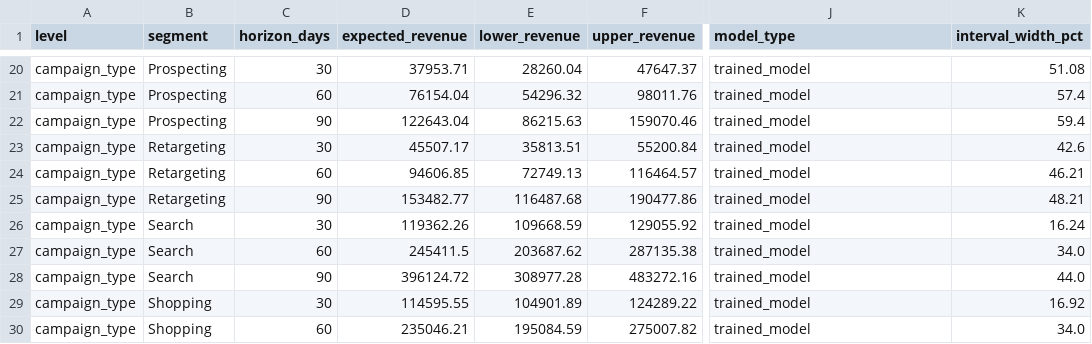
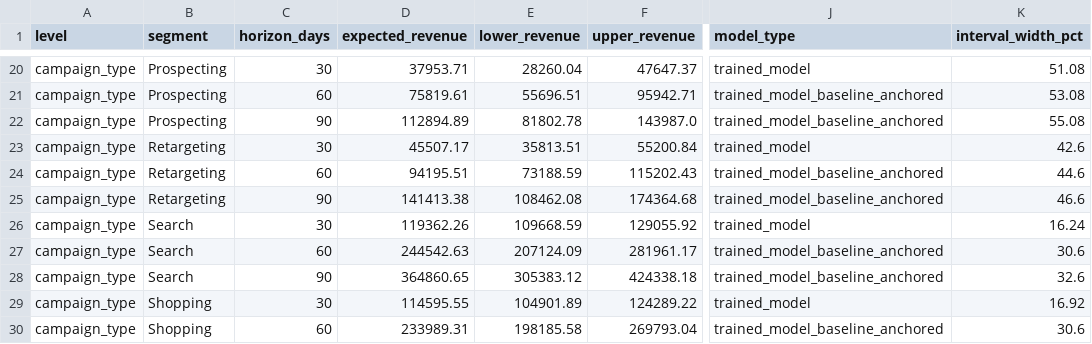
Before and after one commit to VINAY-KUMAR-PY/ignite-forecast-iq, a CSV file: output/predictions.csv, drawn as a sheet; only a part is shown, gaps mark what is left out; the diff covers the shown part only; the diff names each change by its address in the sheet, - before the commit and + after, or states it on an @@ line.

```diff
--- a/output/predictions.csv
+++ b/output/predictions.csv
-D21 (expected_revenue): 76154.04
+D21 (expected_revenue): 75819.61
-E21 (lower_revenue): 54296.32
+E21 (lower_revenue): 55696.51
-F21 (upper_revenue): 98011.76
+F21 (upper_revenue): 95942.71
-J21:J22 (model_type): trained_model
+J21:J22 (model_type): trained_model_baseline_anchored
-K21 (interval_width_pct): 57.4
+K21 (interval_width_pct): 53.08
-D22 (expected_revenue): 122643.04
+D22 (expected_revenue): 112894.89
-E22 (lower_revenue): 86215.63
+E22 (lower_revenue): 81802.78
-F22 (upper_revenue): 159070.46
+F22 (upper_revenue): 143987.0
-K22 (interval_width_pct): 59.4
+K22 (interval_width_pct): 55.08
-D24 (expected_revenue): 94606.85
+D24 (expected_revenue): 94195.51
-E24 (lower_revenue): 72749.13
+E24 (lower_revenue): 73188.59
-F24 (upper_revenue): 116464.57
+F24 (upper_revenue): 115202.43
-J24:J25 (model_type): trained_model
+J24:J25 (model_type): trained_model_baseline_anchored
-K24 (interval_width_pct): 46.21
+K24 (interval_width_pct): 44.6
-D25 (expected_revenue): 153482.77
+D25 (expected_revenue): 141413.38
-E25 (lower_revenue): 116487.68
+E25 (lower_revenue): 108462.08
-F25 (upper_revenue): 190477.86
+F25 (upper_revenue): 174364.68
-K25 (interval_width_pct): 48.21
+K25 (interval_width_pct): 46.6
-D27 (expected_revenue): 245411.5
+D27 (expected_revenue): 244542.63
-E27 (lower_revenue): 203687.62
+E27 (lower_revenue): 207124.09
-F27 (upper_revenue): 287135.38
+F27 (upper_revenue): 281961.17
-J27:J28 (model_type): trained_model
+J27:J28 (model_type): trained_model_baseline_anchored
-K27 (interval_width_pct): 34.0
+K27 (interval_width_pct): 30.6
-D28 (expected_revenue): 396124.72
+D28 (expected_revenue): 364860.65
-E28 (lower_revenue): 308977.28
+E28 (lower_revenue): 305383.12
-F28 (upper_revenue): 483272.16
+F28 (upper_revenue): 424338.18
-K28 (interval_width_pct): 44.0
+K28 (interval_width_pct): 32.6
-D30 (expected_revenue): 235046.21
+D30 (expected_revenue): 233989.31
-E30 (lower_revenue): 195084.59
+E30 (lower_revenue): 198185.58
-F30 (upper_revenue): 275007.82
+F30 (upper_revenue): 269793.04
-J30 (model_type): trained_model
+J30 (model_type): trained_model_baseline_anchored
-K30 (interval_width_pct): 34.0
+K30 (interval_width_pct): 30.6
```
Also changed, not shown: 153 edited cells elsewhere in this file, 24 other files.
